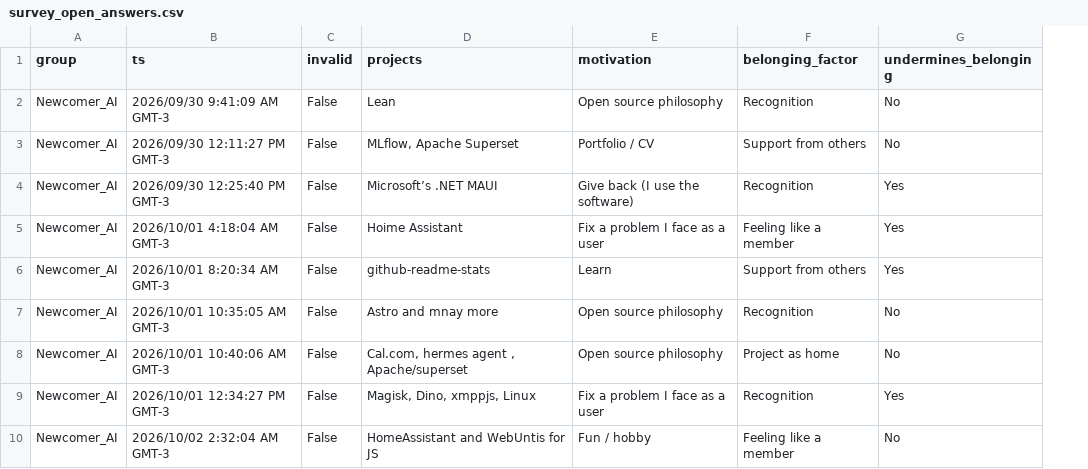
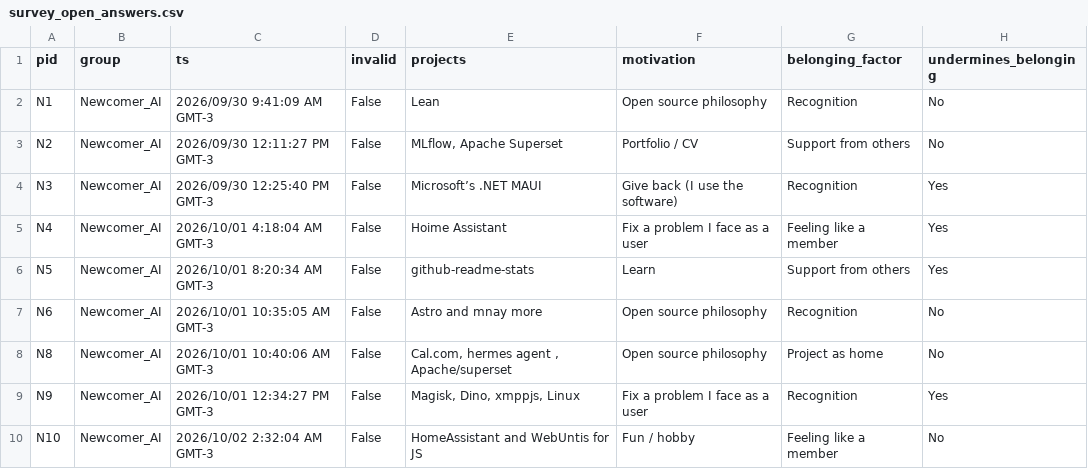
Before and after one commit to viictor1/Analise-IA-em-open-source, a CSV file: results_survey/survey_open_answers.csv, drawn as a sheet; only a part is shown; the diff names each change by its address in the sheet, - before the commit and + after, or states it on an @@ line.

Commit message:
survey: participant IDs (N1.., M1..) and codebook of the open-answer themes

```diff
--- a/results_survey/survey_open_answers.csv
+++ b/results_survey/survey_open_answers.csv
+column A (pid), rows 2-10: N1 | N2 | N3 | N4 | N5 | N6 | N8 | N9 | N10
```
Also changed, not shown: 2 other files.
